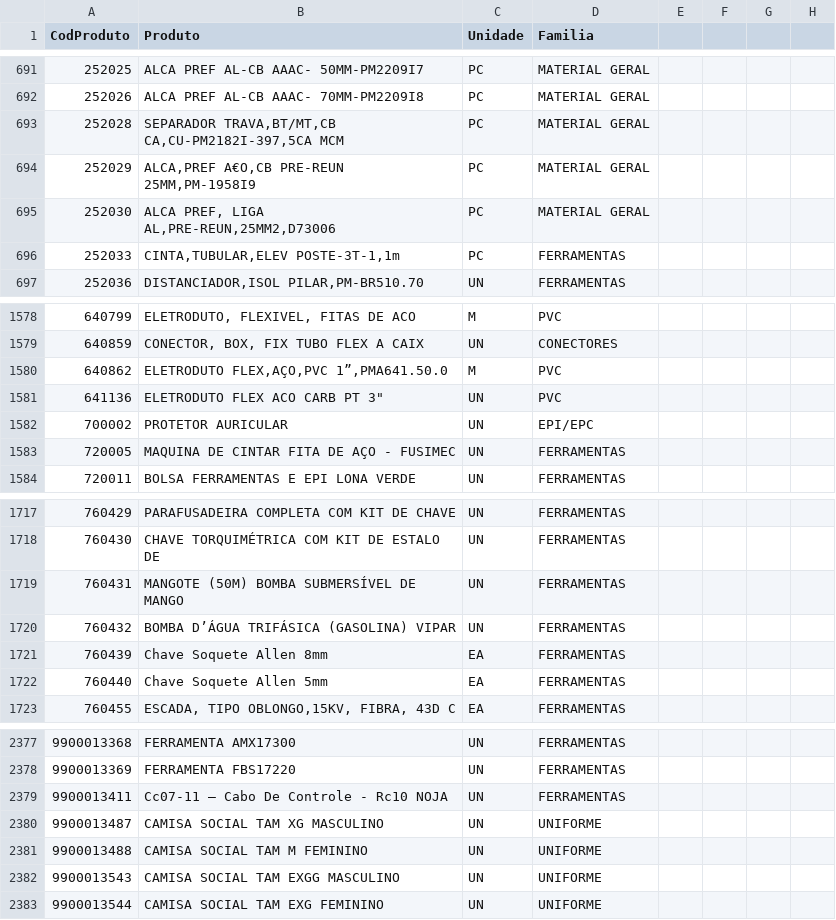
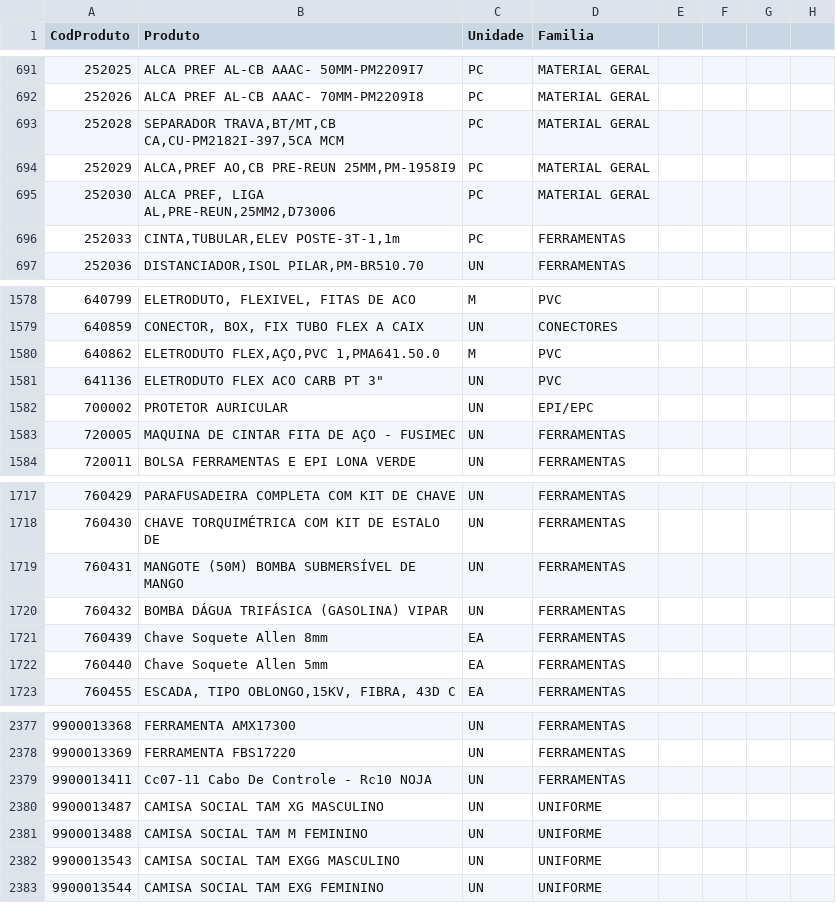
Before and after one commit to Werberg/Catalogo-Materiais, a CSV file: dados.csv (was Catalogo,csv.csv), drawn as a sheet; only a part is shown, gaps mark what is left out; the diff names each change by its address in the sheet, - before the commit and + after, or states it on an @@ line.

```diff
--- a/Catalogo,csv.csv
+++ b/dados.csv
-B694 (Produto): ALCA,PREF A€O,CB PRE-REUN 25MM,PM-1958I9
+B694 (Produto): ALCA,PREF AO,CB PRE-REUN 25MM,PM-1958I9
-B1580 (Produto): ELETRODUTO FLEX,AÇO,PVC 1”,PMA641.50.0
+B1580 (Produto): ELETRODUTO FLEX,AÇO,PVC 1,PMA641.50.0
-B1720 (Produto): BOMBA D’ÁGUA TRIFÁSICA (GASOLINA) VIPAR
+B1720 (Produto): BOMBA DÁGUA TRIFÁSICA (GASOLINA) VIPAR
-B2379 (Produto): Cc07-11 – Cabo De Controle - Rc10 NOJA
+B2379 (Produto): Cc07-11 Cabo De Controle - Rc10 NOJA
```
